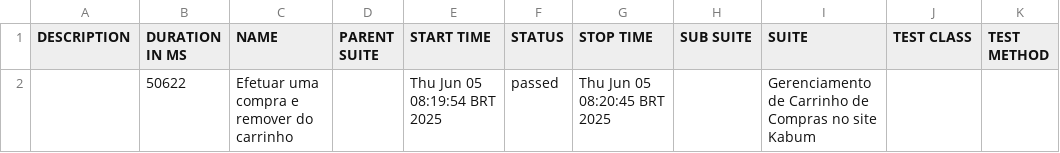
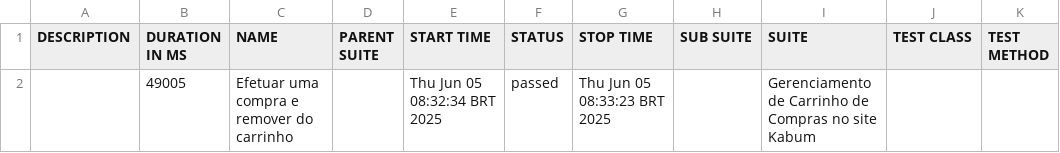
Before and after one commit to victorfigueiredoqa/automacao-kabum, a CSV file: allure-report/data/suites.csv, drawn as a sheet.

```diff
--- a/allure-report/data/suites.csv
+++ b/allure-report/data/suites.csv
@@ -1,2 +1,2 @@
 "DESCRIPTION","DURATION IN MS","NAME","PARENT SUITE","START TIME","STATUS","STOP TIME","SUB SUITE","SUITE","TEST CLASS","TEST METHOD"
-"","50622","Efetuar uma compra e remover do carrinho","","Thu Jun 05 08:19:54 BRT 2025","passed","Thu Jun 05 08:20:45 BRT 2025","","Gerenciamento de Carrinho de Compras no site Kabum","",""
+"","49005","Efetuar uma compra e remover do carrinho","","Thu Jun 05 08:32:34 BRT 2025","passed","Thu Jun 05 08:33:23 BRT 2025","","Gerenciamento de Carrinho de Compras no site Kabum","",""
```
Also changed, not shown: 18 other files.
